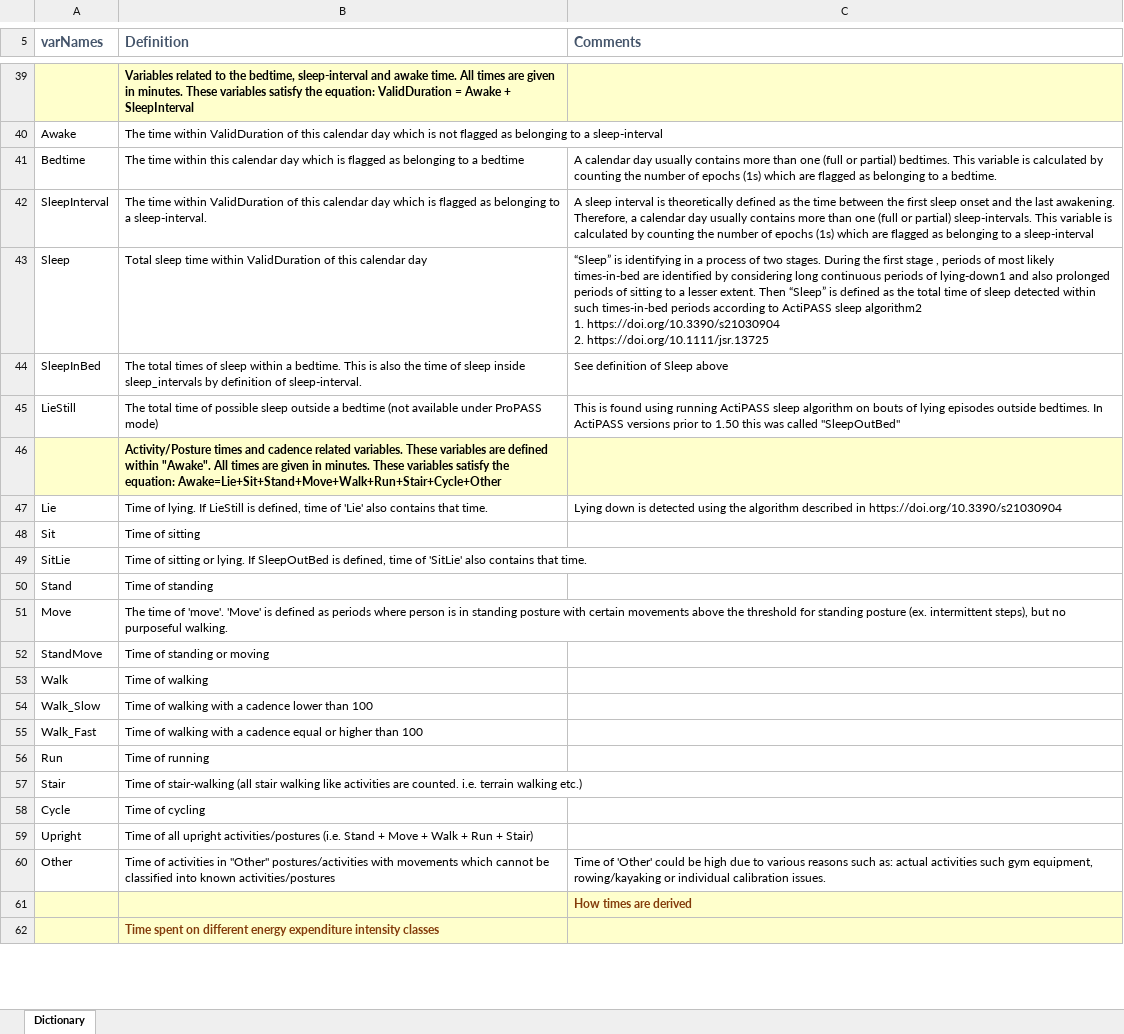
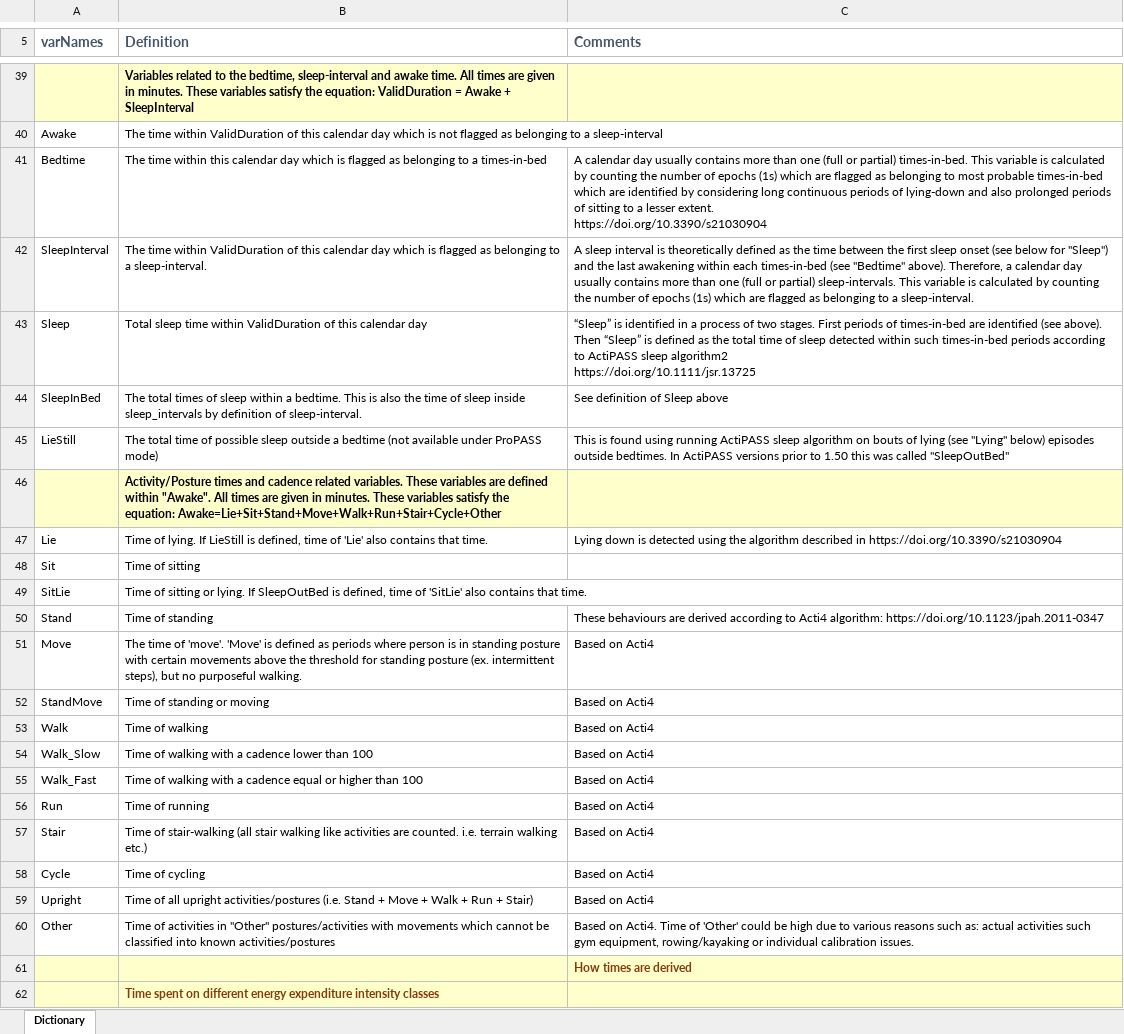
Before and after one commit to Ergo-Tools/ActiPASS, an Excel workbook: docs/Extra/ActiPASS_Variable-definitions_NewFormat_ActiPASS_Version_1.50.xlsx, sheet Dictionary, drawn as a sheet; only a part is shown, gaps mark what is left out; values as stored, in another font and other column widths than the file's, no borders; ↵ is a line break in a cell; the diff names each change by its address in the sheet, - before the commit and + after, or states it on an @@ line.

Commit message:
Improvement to variable definition document

```diff
--- a/docs/Extra/ActiPASS_Variable-definitions_NewFormat_ActiPASS_Version_1.50.xlsx (sheet Dictionary)
+++ b/docs/Extra/ActiPASS_Variable-definitions_NewFormat_ActiPASS_Version_1.50.xlsx (sheet Dictionary)
-B41 (Definition): …to a bedtime
+B41 (Definition): …to a times-in-bed
-C41 (Comments): …or partial) bedtimes. This variable is calculated by counting the number of epochs (1s) which are flagged as belonging to a bedtime.
+C41 (Comments): …or partial) times-in-bed. This variable is calculated by counting the number of epochs (1s) which are flagged as belonging to most probable times-in-bed which are identified by considering long continuous periods of lying-down and also prolonged periods of sitting to a lesser extent. ↵ https://doi.org/10.3390/s21030904
-C42 (Comments): …sleep onset and the last awakening. Therefore, a calendar day usually contains more than one (full or partial) sleep-intervals. This variable is calculated by counting the number of epochs (1s) which are flagged as belonging to a sleep-interval
+C42 (Comments): …sleep onset (see below for "Sleep") and the last awakening within each times-in-bed (see "Bedtime" above). Therefore, a calendar day usually contains more than one (full or partial) sleep-intervals. This variable is calculated by counting the number of epochs (1s) which are flagged as belonging to a sleep-interval.
-C43 (Comments): “Sleep” is identifying in a process of two stages. During the first stage , periods of most likely times-in-bed are identified by considering long continuous periods of lying-down1 and also prolonged periods of sitting to a lesser extent. Then “Sleep” is defined as the total time of sleep detected within such times-in-bed periods according to ActiPASS sleep algorithm2 ↵ 1. https://doi.org/10.3390/s21030904 ↵ 2. https://doi.org/10.1111/jsr.13725
+C43 (Comments): “Sleep” is identified in a process of two stages. First periods of times-in-bed are identified (see above). Then “Sleep” is defined as the total time of sleep detected within such times-in-bed periods according to ActiPASS sleep algorithm2 ↵ https://doi.org/10.1111/jsr.13725
-C45 (Comments): …of lying episodes outside…
+C45 (Comments): …of lying (see "Lying" below) episodes outside…
-C50 (Comments): (empty)
+C50 (Comments): These behaviours are derived according to Acti4 algorithm: https://doi.org/10.1123/jpah.2011-0347
-C51:C59 (Comments): (empty)
+C51:C59 (Comments): Based on Acti4
-C60 (Comments): Time of…
+C60 (Comments): Based on Acti4. Time of…
```
